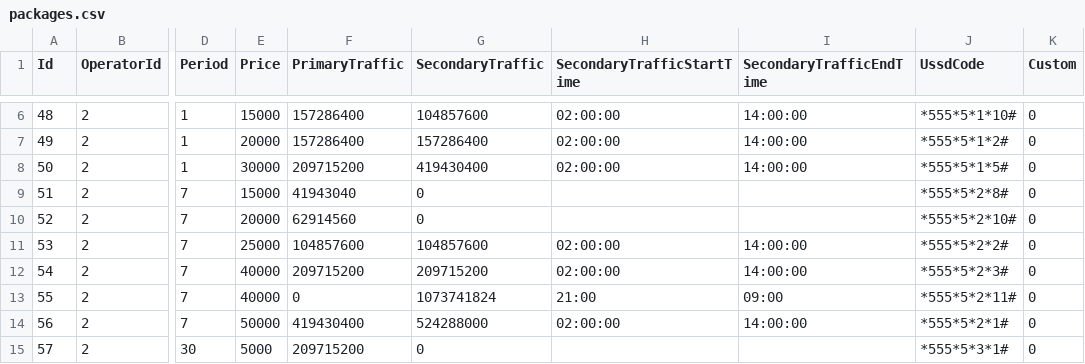
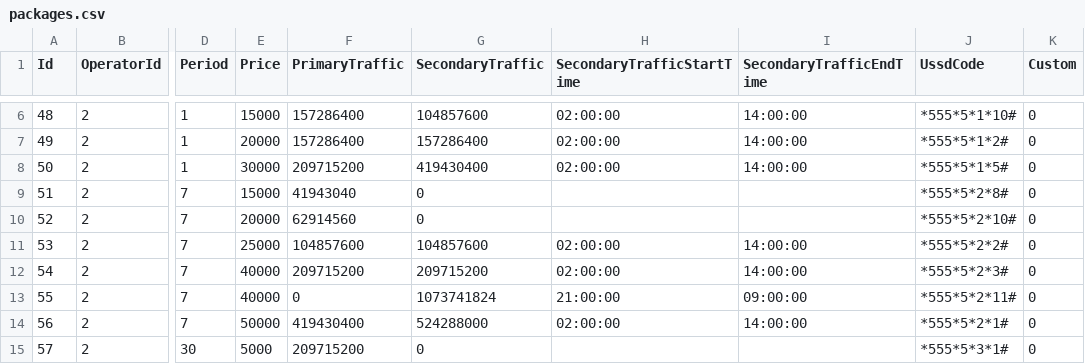
Before and after one commit to alics/SigmaMobileDataMonitor, a CSV file: app/src/main/assets/data/packages.csv, drawn as a sheet; only a part is shown, gaps mark what is left out; the diff names each change by its address in the sheet, - before the commit and + after, or states it on an @@ line.

Commit message:
edit operator packages

```diff
--- a/app/src/main/assets/data/packages.csv
+++ b/app/src/main/assets/data/packages.csv
-H13 (SecondaryTrafficStartTime): 21:00
+H13 (SecondaryTrafficStartTime): 21:00:00
-I13 (SecondaryTrafficEndTime): 09:00
+I13 (SecondaryTrafficEndTime): 09:00:00
```
Also changed, not shown: 3 other files.
